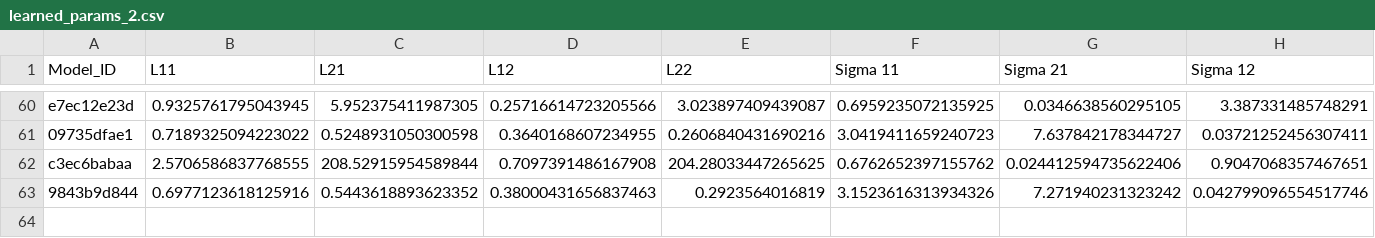
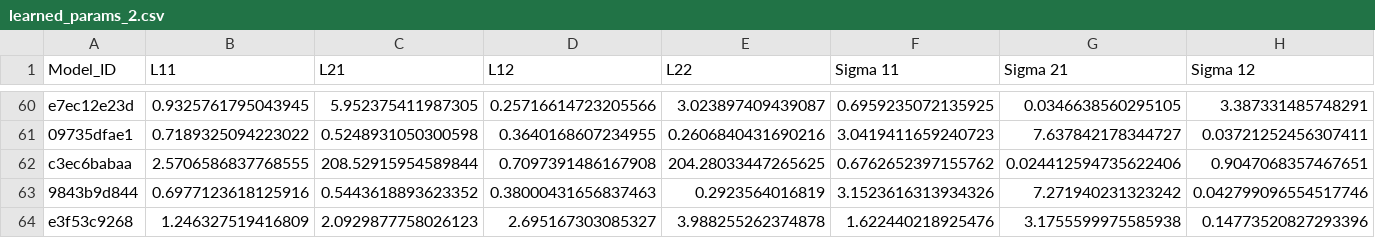
Before and after one commit to yamacisik/gated_kernel_tpp, a CSV file: learned_params_2.csv, drawn as a sheet; only a part is shown, gaps mark what is left out; rows hold the shown columns only; the diff names each change by its address in the sheet, - before the commit and + after, or states it on an @@ line.

```diff
--- a/learned_params_2.csv
+++ b/learned_params_2.csv
+row 64: e3f53c9268 | 1.246327519416809 | 2.0929877758026123 | 2.695167303085327 | 3.988255262374878 | 1.622440218925476 | 3.1755599975585938 | 0.14773520827293396
```
Also changed, not shown: results.csv, 3 other files.
